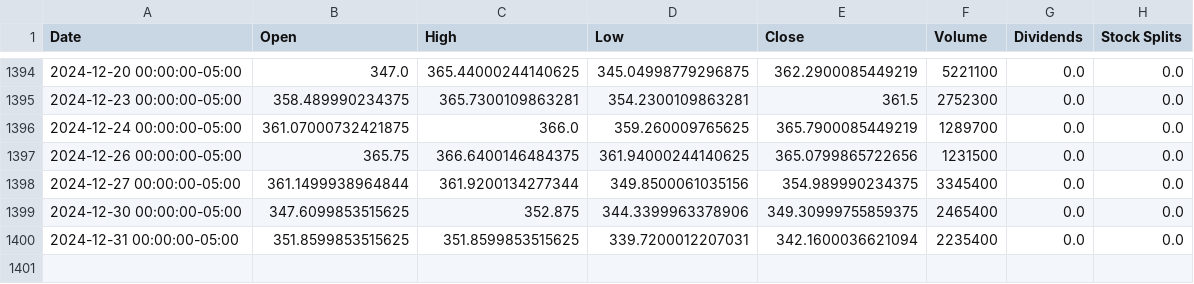
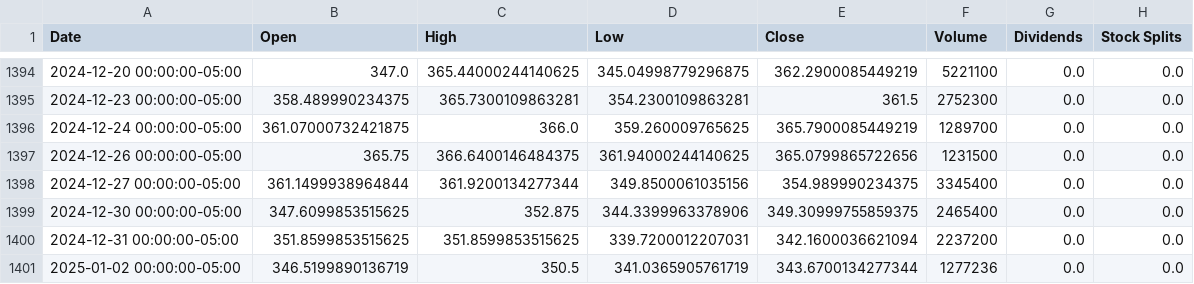
Before and after one commit to sebst/thatus-wi-2024-stocks, a CSV file: data/CRWD.csv, drawn as a sheet; only a part is shown, gaps mark what is left out.

Commit message:
Update stock data

```diff
--- a/data/CRWD.csv
+++ b/data/CRWD.csv
@@ -1399,2 +1399,3 @@ Date,Open,High,Low,Close,Volume,Dividends,Stock Splits
 2024-12-30 00:00:00-05:00,347.6099853515625,352.875,344.3399963378906,349.30999755859375,2465400,0.0,0.0
-2024-12-31 00:00:00-05:00,351.8599853515625,351.8599853515625,339.7200012207031,342.1600036621094,2235400,0.0,0.0
+2024-12-31 00:00:00-05:00,351.8599853515625,351.8599853515625,339.7200012207031,342.1600036621094,2237200,0.0,0.0
+2025-01-02 00:00:00-05:00,346.5199890136719,350.5,341.0365905761719,343.6700134277344,1277236,0.0,0.0
```
Also changed, not shown: 5 other files.
